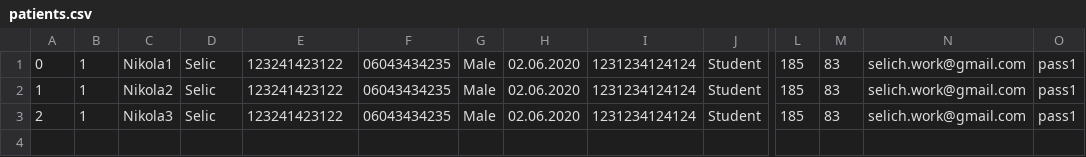
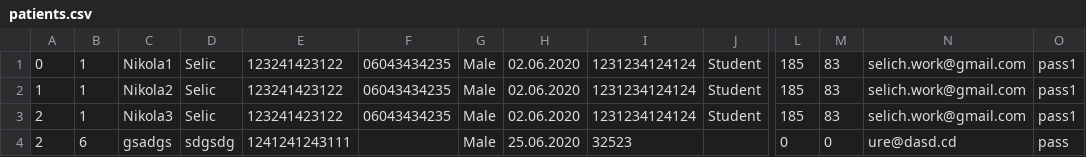
Before and after one commit to Selich/SIMS-HCI, a CSV file: Project/Resources/Data/patients.csv, drawn as a sheet; only a part is shown, gaps mark what is left out; rows hold the shown columns only; the diff names each change by its address in the sheet, - before the commit and + after, or states it on an @@ line.

```diff
--- a/Project/Resources/Data/patients.csv
+++ b/Project/Resources/Data/patients.csv
+row 4: 2 | 6 | gsadgs | sdgsdg | 1241241243111 |  | Male | 25.06.2020 | 32523 |  | 0 | 0 | ure@dasd.cd | pass
```
Also changed, not shown: 10 other files.
